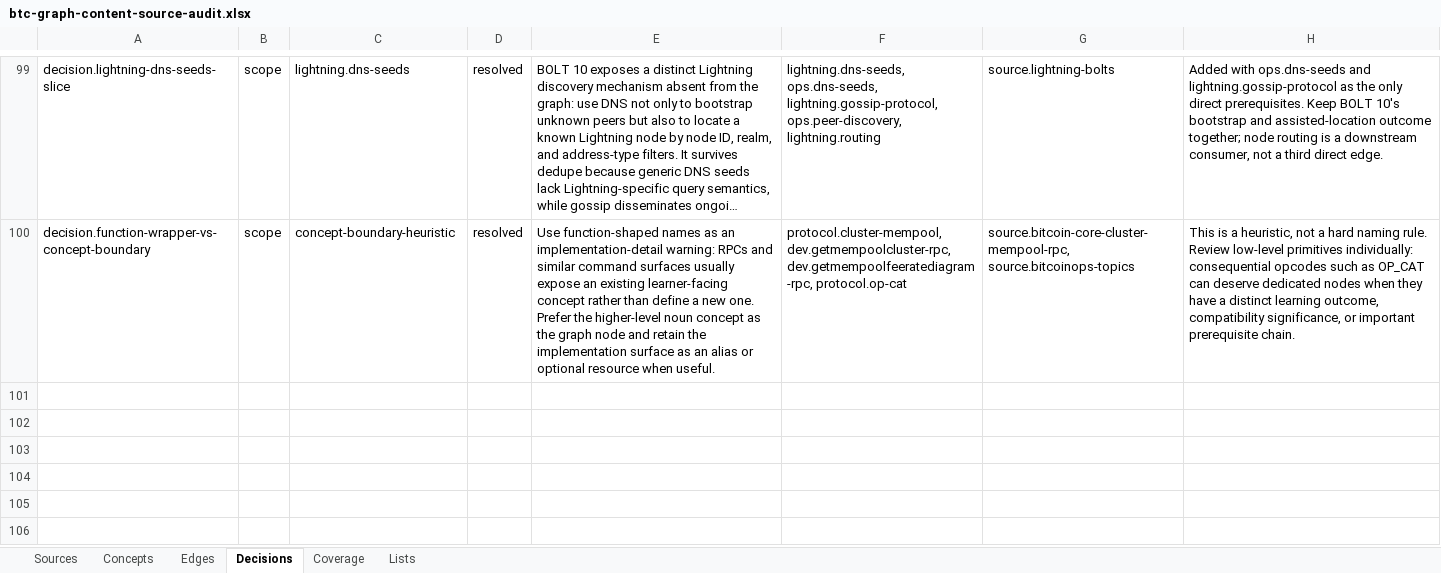
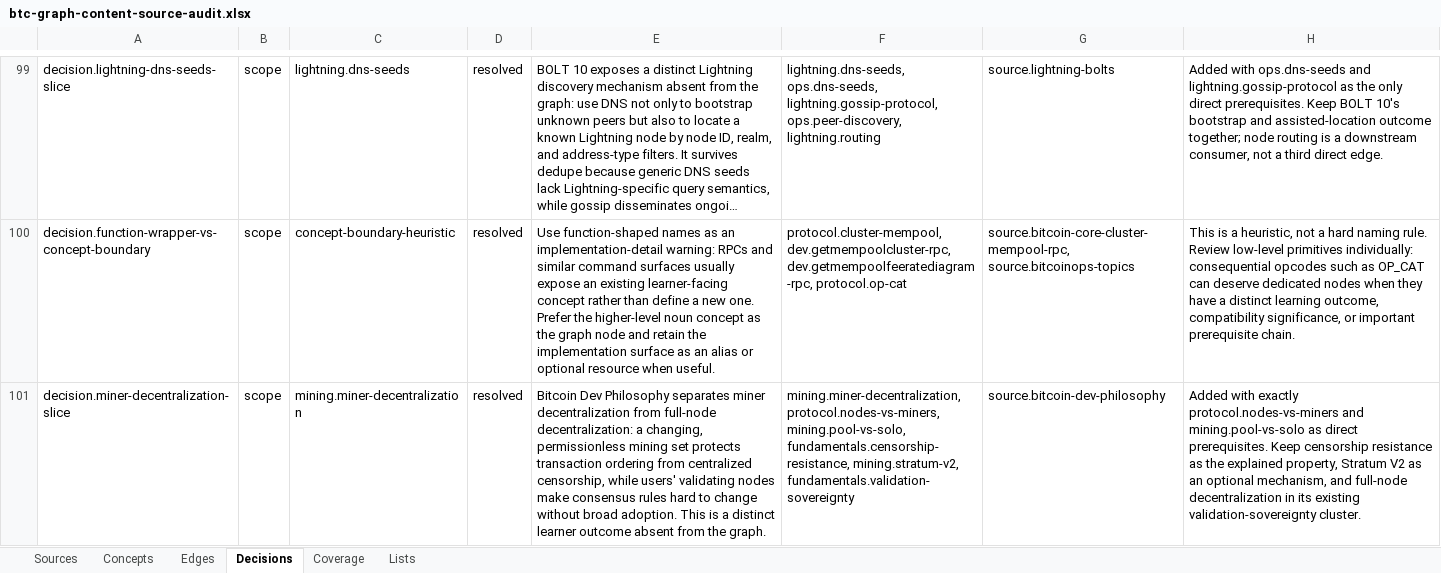
Before and after one commit to brenorb/btc-graph, an Excel workbook: outputs/content-source-audit/btc-graph-content-source-audit.xlsx, sheet Decisions, drawn as a sheet; only a part is shown, gaps mark what is left out; long unchanged cells end in …; values as stored, in another font and other column widths than the file's, no borders; the diff names each change by its address in the sheet, - before the commit and + after, or states it on an @@ line.

Commit message:
feat: add miner decentralization

```diff
--- a/outputs/content-source-audit/btc-graph-content-source-audit.xlsx (sheet Decisions)
+++ b/outputs/content-source-audit/btc-graph-content-source-audit.xlsx (sheet Decisions)
+row 101: decision.miner-decentralization-slice | scope | mining.miner-decentralization | resolved | Bitcoin Dev Philosophy separates miner decentralization from full-node decentralization: a changing, permissionless mining set protects transaction ordering from centralized censorship, while users' validating nodes make consensus rules hard to change without broad adoption. This is a distinct learner outcome absent from the graph. | mining.miner-decentralization, protocol.nodes-vs-miners, mining.pool-vs-solo, fundamentals.censorship-resistance, mining.stratum-v2, fundamentals.validation-sovereignty | source.bitcoin-dev-philosophy | Added with exactly protocol.nodes-vs-miners and mining.pool-vs-solo as direct prerequisites. Keep censorship resistance as the explained property, Stratum V2 as an optional mechanism, and full-node decentralization in its existing validation-sovereignty cluster.
```
Also changed, not shown: sheet Concepts, sheet Edges, sheet Coverage, sheet Sources, 7 other files.
